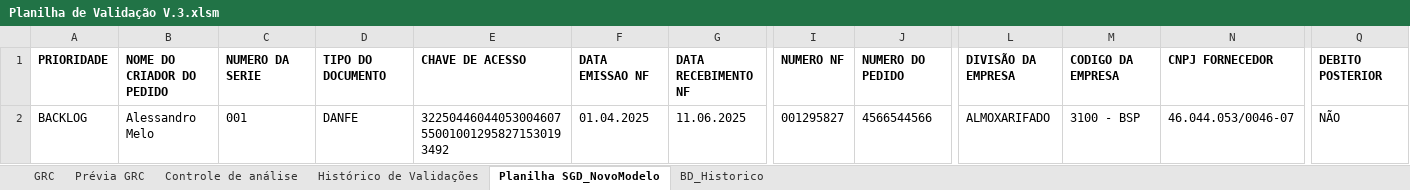
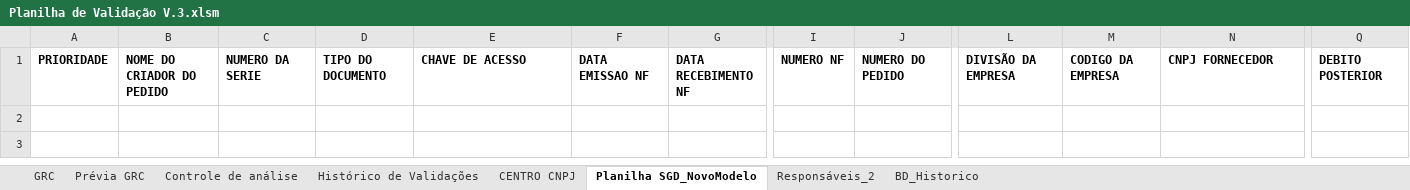
Before and after one commit to mrochadev/calculadora-basica, an Excel workbook: ENTREGA V.3 - Em construção/Planilha de Validação V.3.xlsm, sheet Planilha SGD_NovoModelo, drawn as a sheet; only a part is shown, gaps mark what is left out; values as stored, in another font and other column widths than the file's, no borders; rows hold the shown columns only; the diff names each change by its address in the sheet, - before the commit and + after, or states it on an @@ line.

```diff
--- a/ENTREGA V.3 - Em construção/Planilha de Validação V.3.xlsm (sheet Planilha SGD_NovoModelo)
+++ b/ENTREGA V.3 - Em construção/Planilha de Validação V.3.xlsm (sheet Planilha SGD_NovoModelo)
@@ sheet tab unhidden: CENTRO CNPJ @@
@@ sheet tab unhidden: Responsáveis_2 @@
-row 2: BACKLOG | Alessandro Melo | 001 | DANFE | 32250446044053004607550010012958271530193492 | 01.04.2025 | 11.06.2025 | 001295827 | 4566544566 | ALMOXARIFADO | 3100 - BSP | 46.044.053/0046-07 | NÃO
```
Also changed, not shown: sheet Controle de análise, sheet GRC, sheet Prévia GRC, sheet BD_Historico, sheet Histórico de Validações, charts or pictures, 3 other files.
